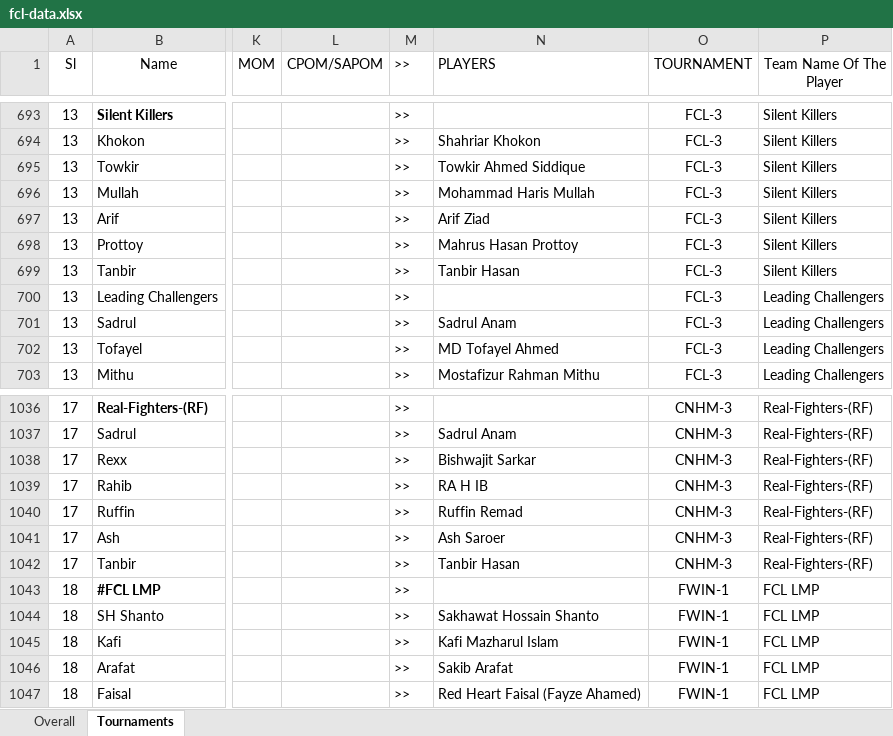
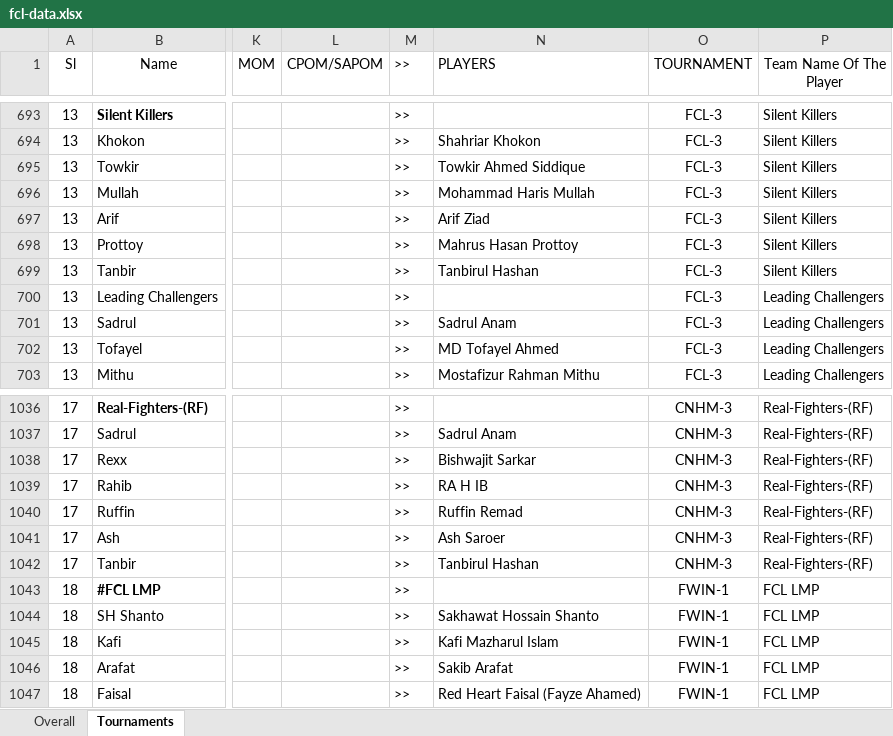
Before and after one commit to arifjiadbd/fcl, an Excel workbook: public/fcl-data.xlsx, sheet Tournaments, drawn as a sheet; only a part is shown, gaps mark what is left out; values as stored, in another font and other column widths than the file's, no borders; the diff names each change by its address in the sheet, - before the commit and + after, or states it on an @@ line.

```diff
--- a/public/fcl-data.xlsx (sheet Tournaments)
+++ b/public/fcl-data.xlsx (sheet Tournaments)
-N699 (PLAYERS): Tanbir Hasan
+N699 (PLAYERS): Tanbirul Hashan
-N1042 (PLAYERS): Tanbir Hasan
+N1042 (PLAYERS): Tanbirul Hashan
```
Also changed, not shown: sheet Overall, hidden cells, public/fcl-paper-data.xlsx, 6 other files.
